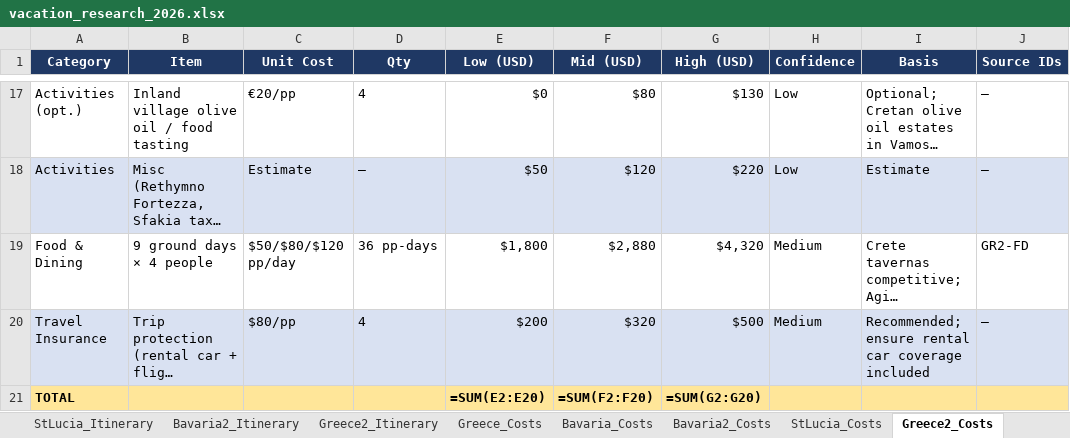
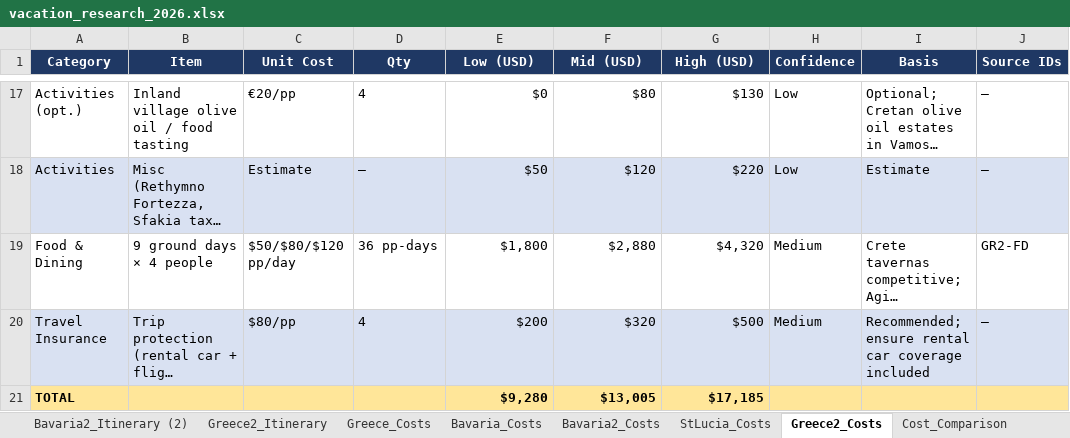
Before and after one commit to jimbubb1974/vacation-research-2026, an Excel workbook: vacation_research_2026.xlsx, sheet Greece2_Costs, drawn as a sheet; only a part is shown, gaps mark what is left out; long unchanged cells end in …; values as stored, in another font and other column widths than the file's, no borders; formulas without a stored value are shown as written; removed rows and columns are numbered as before the commit, all else as after; the diff names each change by its address in the sheet, - before the commit and + after, or states it on an @@ line.

```diff
--- a/vacation_research_2026.xlsx (sheet Greece2_Costs)
+++ b/vacation_research_2026.xlsx (sheet Greece2_Costs)
+sheet tab: Bavaria2_Itinerary (2)
-row 21: TOTAL |  |  |  | =SUM(E2:E20) | =SUM(F2:F20) | =SUM(G2:G20)
+row 21: TOTAL |  |  |  | $9,280 | $13,005 | $17,185
```
Also changed, not shown: sheet Cost_Comparison, sheet Summary, sheet StLucia_Costs, sheet Greece_Costs, sheet Bavaria2_Costs, sheet Bavaria_Costs, trip_costs.xlsx, 5 other files.
